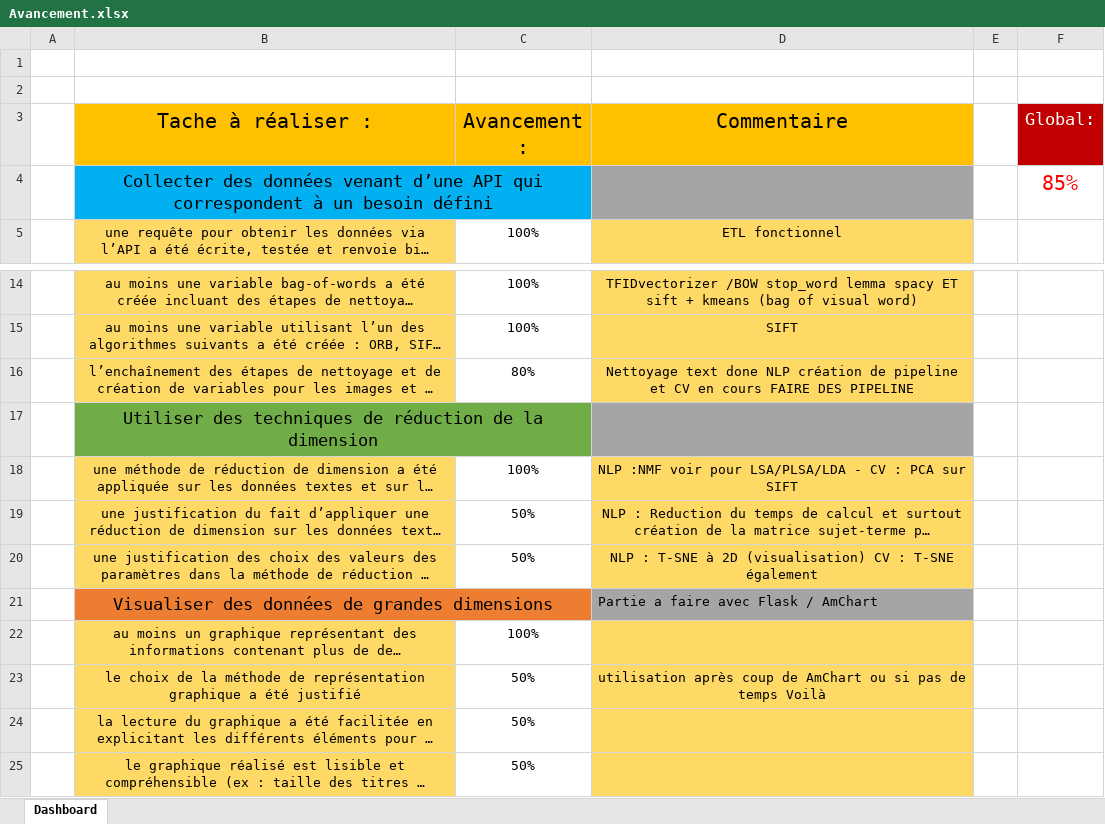
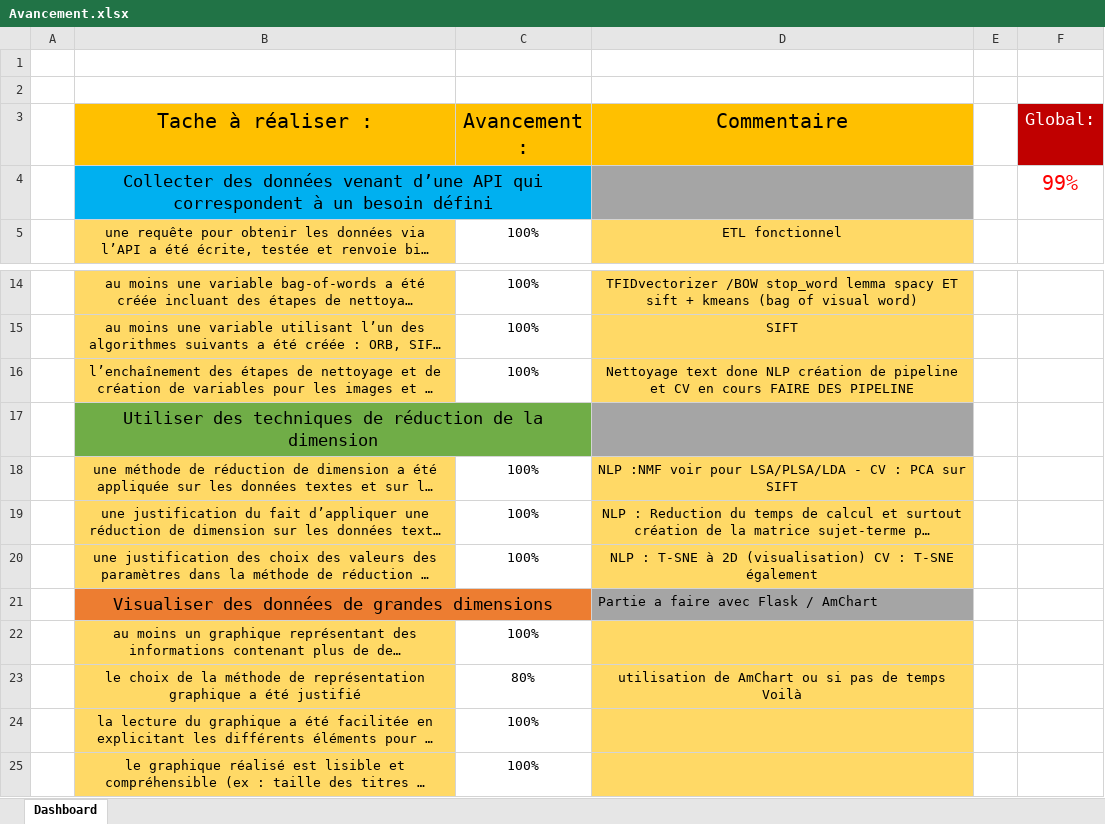
Before and after one commit to Seb-IX/Projet_6, an Excel workbook: Ressource/Avancement.xlsx, sheet Dashboard, drawn as a sheet; only a part is shown, gaps mark what is left out; long unchanged cells end in …; values as stored, in another font and other column widths than the file's, no borders; conditional formats not drawn; the diff names each change by its address in the sheet, - before the commit and + after, or states it on an @@ line.

Commit message:
synthesis file done, todo => create dashboard

```diff
--- a/Ressource/Avancement.xlsx (sheet Dashboard)
+++ b/Ressource/Avancement.xlsx (sheet Dashboard)
-F4 (Global:): 85%
+F4 (Global:): 99%
-C16 (Avancement :): 80%
+C16 (Avancement :): 100%
-C19:C20 (Avancement :): 50%
+C19:C20 (Avancement :): 100%
-C23 (Avancement :): 50%
+C23 (Avancement :): 80%
-D23 (Commentaire): utilisation après coup de AmChart…
+D23 (Commentaire): utilisation de AmChart…
-C24:C25 (Avancement :): 50%
+C24:C25 (Avancement :): 100%
```
Also changed, not shown: 30 other files.
